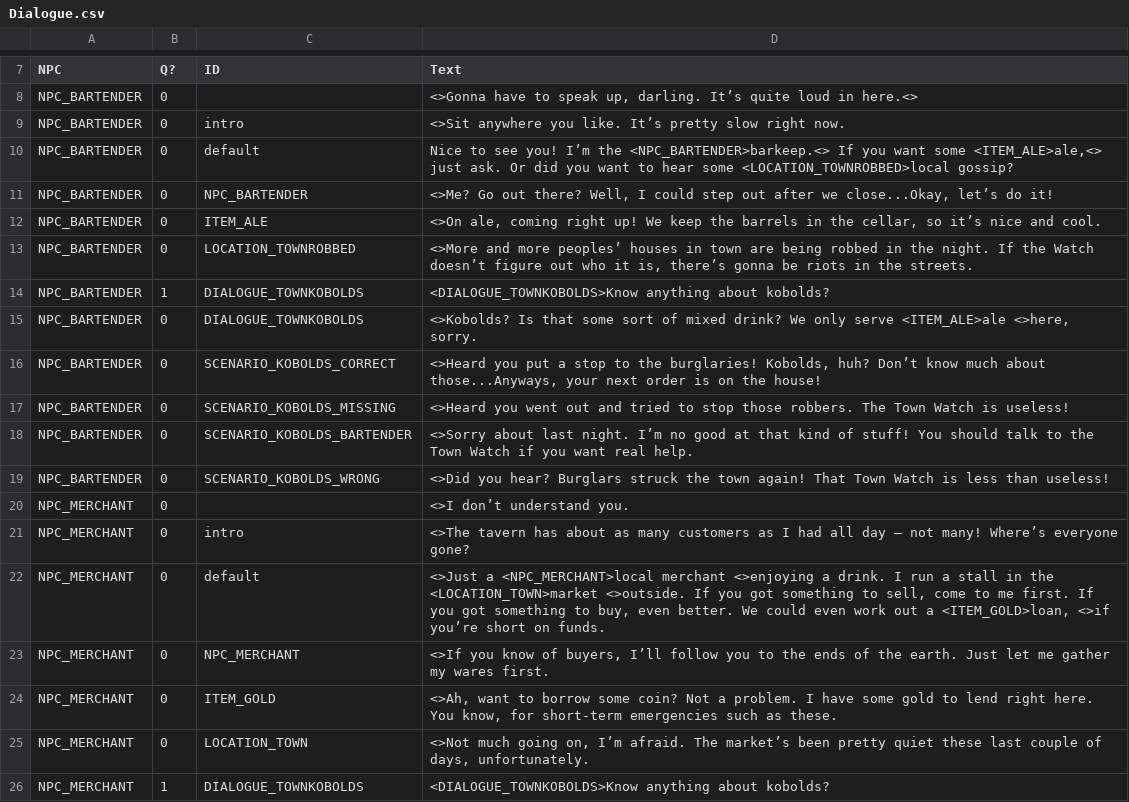
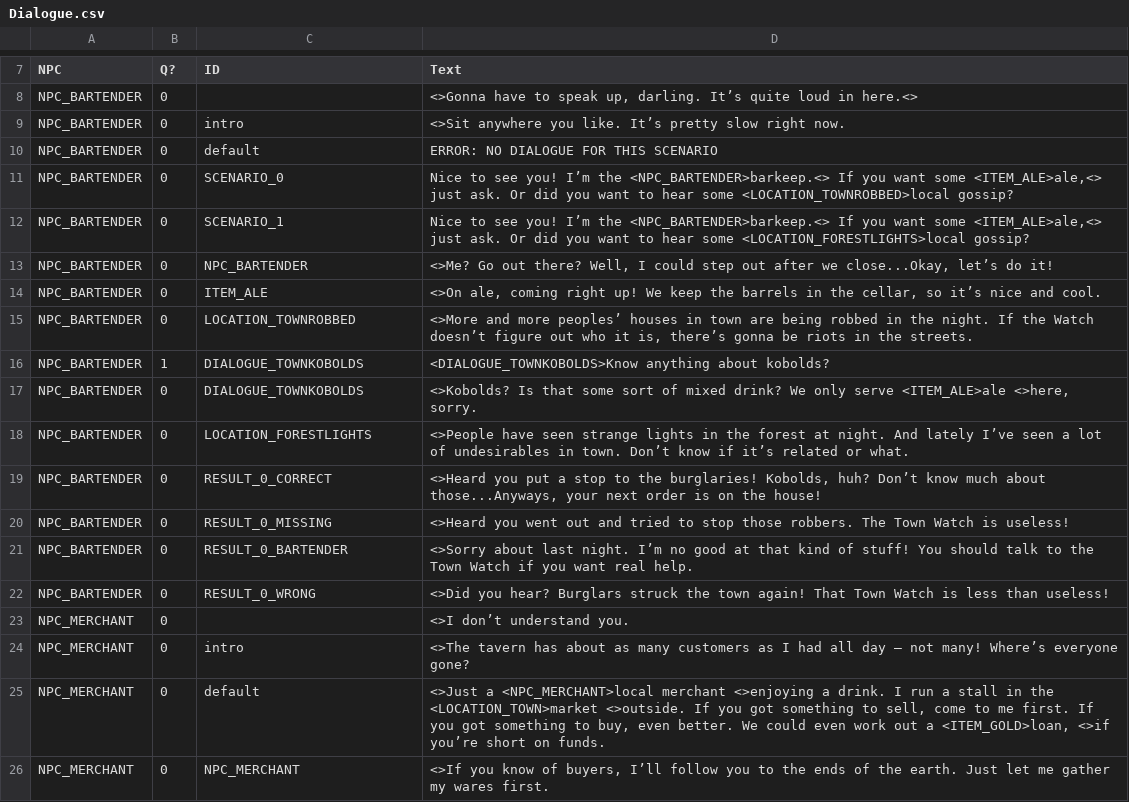
Before and after one commit to MessinaBrothers/YouMeetInATavern, a CSV file: YouMeetInATavern/Assets/Resources/Dialogue.csv, drawn as a sheet; only a part is shown, gaps mark what is left out; the shorter side is filled out with more unchanged rows; the diff covers the shown part only.

Commit message:
Added new scenario: Witches. Added Mask, Holy Water, Robe, Bandit, Cleric, and Cultist cards.

```diff
--- a/YouMeetInATavern/Assets/Resources/Dialogue.csv
+++ b/YouMeetInATavern/Assets/Resources/Dialogue.csv
@@ -9,3 +9,5 @@ NPC_BARTENDER,0,,"<>Gonna have to speak up, darling. It’s quite loud in here.<
 NPC_BARTENDER,0,intro,<>Sit anywhere you like. It’s pretty slow right now.
-NPC_BARTENDER,0,default,"Nice to see you! I’m the <NPC_BARTENDER>barkeep.<> If you want some <ITEM_ALE>ale,<> just ask. Or did you want to hear some <LOCATION_TOWNROBBED>local gossip?"
+NPC_BARTENDER,0,default,ERROR: NO DIALOGUE FOR THIS SCENARIO
+NPC_BARTENDER,0,SCENARIO_0,"Nice to see you! I’m the <NPC_BARTENDER>barkeep.<> If you want some <ITEM_ALE>ale,<> just ask. Or did you want to hear some <LOCATION_TOWNROBBED>local gossip?"
+NPC_BARTENDER,0,SCENARIO_1,"Nice to see you! I’m the <NPC_BARTENDER>barkeep.<> If you want some <ITEM_ALE>ale,<> just ask. Or did you want to hear some <LOCATION_FORESTLIGHTS>local gossip?"
 NPC_BARTENDER,0,NPC_BARTENDER,"<>Me? Go out there? Well, I could step out after we close...Okay, let’s do it!"
@@ -15,6 +17,7 @@ NPC_BARTENDER,1,DIALOGUE_TOWNKOBOLDS,<DIALOGUE_TOWNKOBOLDS>Know anything about k
 NPC_BARTENDER,0,DIALOGUE_TOWNKOBOLDS,"<>Kobolds? Is that some sort of mixed drink? We only serve <ITEM_ALE>ale <>here, sorry."
-NPC_BARTENDER,0,SCENARIO_KOBOLDS_CORRECT,"<>Heard you put a stop to the burglaries! Kobolds, huh? Don’t know much about those...Anyways, your next order is on the house!"
-NPC_BARTENDER,0,SCENARIO_KOBOLDS_MISSING,<>Heard you went out and tried to stop those robbers. The Town Watch is useless!
-NPC_BARTENDER,0,SCENARIO_KOBOLDS_BARTENDER,<>Sorry about last night. I’m no good at that kind of stuff! You should talk to the Town Watch if you want real help.
-NPC_BARTENDER,0,SCENARIO_KOBOLDS_WRONG,<>Did you hear? Burglars struck the town again! That Town Watch is less than useless!
+NPC_BARTENDER,0,LOCATION_FORESTLIGHTS,<>People have seen strange lights in the forest at night. And lately I’ve seen a lot of undesirables in town. Don’t know if it’s related or what.
+NPC_BARTENDER,0,RESULT_0_CORRECT,"<>Heard you put a stop to the burglaries! Kobolds, huh? Don’t know much about those...Anyways, your next order is on the house!"
+NPC_BARTENDER,0,RESULT_0_MISSING,<>Heard you went out and tried to stop those robbers. The Town Watch is useless!
+NPC_BARTENDER,0,RESULT_0_BARTENDER,<>Sorry about last night. I’m no good at that kind of stuff! You should talk to the Town Watch if you want real help.
+NPC_BARTENDER,0,RESULT_0_WRONG,<>Did you hear? Burglars struck the town again! That Town Watch is less than useless!
 NPC_MERCHANT,0,,<>I don’t understand you.
```
Also changed, not shown: 24 added rows elsewhere in this file, YouMeetInATavern/Assets/Resources/Scenarios.csv, 9 other files.
